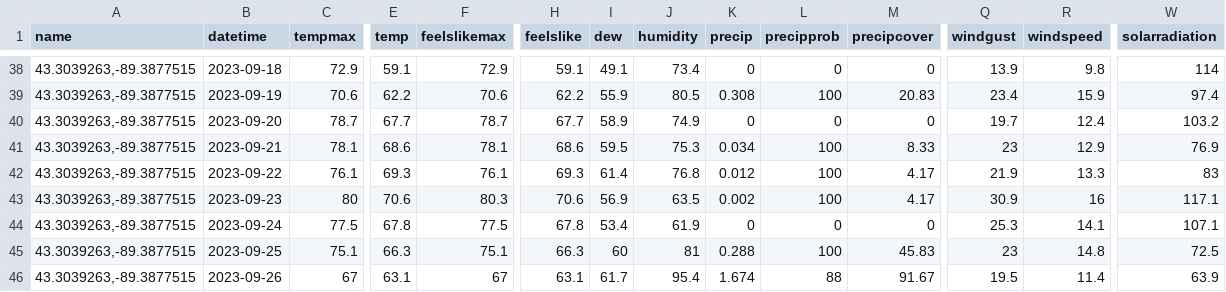
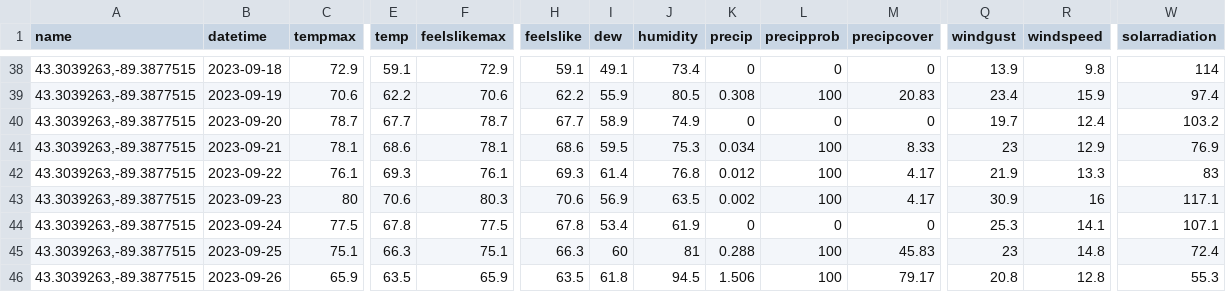
Before and after one commit to acperkins3/GDD-Plots-2023, a CSV file: ARLVisualCrossing.csv, drawn as a sheet; only a part is shown, gaps mark what is left out; the diff covers the shown part only; the diff names each change by its address in the sheet, - before the commit and + after, or states it on an @@ line.

```diff
--- a/ARLVisualCrossing.csv
+++ b/ARLVisualCrossing.csv
-W45 (solarradiation): 72.5
+W45 (solarradiation): 72.4
-C46 (tempmax): 67
+C46 (tempmax): 65.9
-E46 (temp): 63.1
+E46 (temp): 63.5
-F46 (feelslikemax): 67
+F46 (feelslikemax): 65.9
-H46 (feelslike): 63.1
+H46 (feelslike): 63.5
-I46 (dew): 61.7
+I46 (dew): 61.8
-J46 (humidity): 95.4
+J46 (humidity): 94.5
-K46 (precip): 1.674
+K46 (precip): 1.506
-L46 (precipprob): 88
+L46 (precipprob): 100
-M46 (precipcover): 91.67
+M46 (precipcover): 79.17
-Q46 (windgust): 19.5
+Q46 (windgust): 20.8
-R46 (windspeed): 11.4
+R46 (windspeed): 12.8
-W46 (solarradiation): 63.9
+W46 (solarradiation): 55.3
```
Also changed, not shown: 7 edited cells elsewhere in this file, CHMW3.csv, WMARS.csv, 2 other files.
